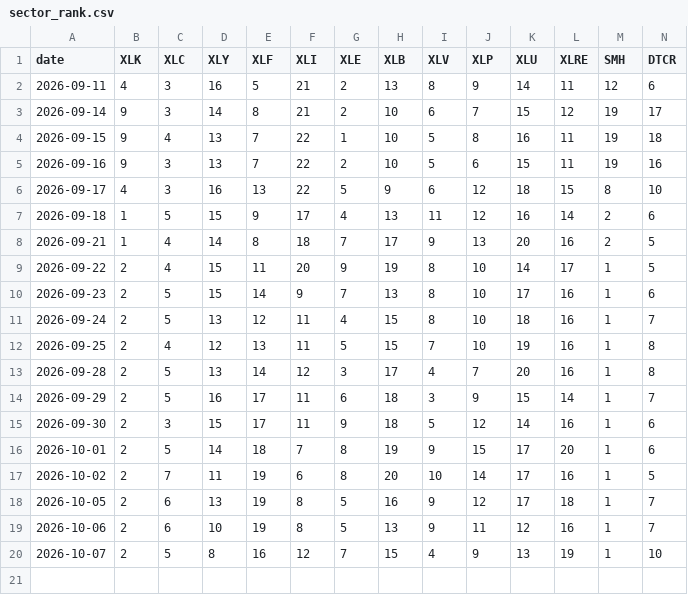
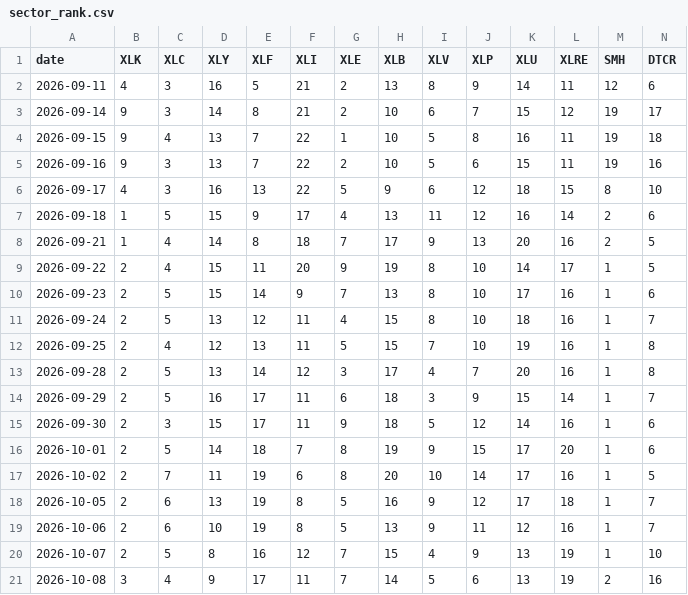
Before and after one commit to OwlCaveChain/Owl-Capital-Briefing, a CSV file: data/sector_rank.csv, drawn as a sheet; only a part is shown; rows hold the shown columns only; the diff names each change by its address in the sheet, - before the commit and + after, or states it on an @@ line.

```diff
--- a/data/sector_rank.csv
+++ b/data/sector_rank.csv
+row 21: 2026-10-08 | 3 | 4 | 9 | 17 | 11 | 7 | 14 | 5 | 6 | 13 | 19 | 2 | 16
```
Also changed, not shown: data/petronet_Dubai.csv, data/roundhill_DRAM_aum.csv, 28 other files.
